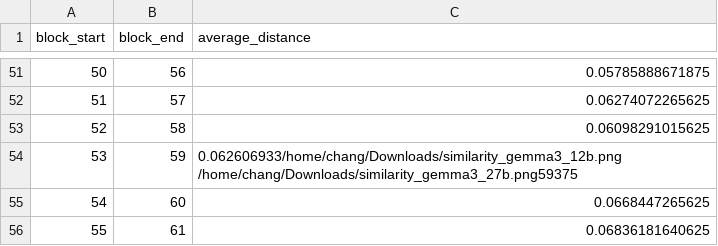
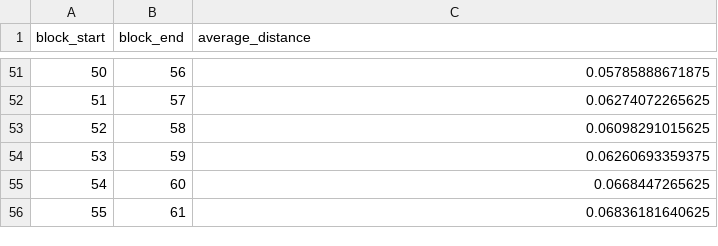
Before and after one commit to lcw99/PruneMe, a CSV file: compute_block_similarity/layer_distances.csv, drawn as a sheet; only a part is shown, gaps mark what is left out.

Commit message:
aa

```diff
--- a/compute_block_similarity/layer_distances.csv
+++ b/compute_block_similarity/layer_distances.csv
@@ -53,3 +53,3 @@ block_start,block_end,average_distance
 52,58,0.06098291015625
-53,59,0.062606933/home/chang/Downloads/similarity_gemma3_12b.png /home/chang/Downloads/similarity_gemma3_27b.png59375
+53,59,0.06260693359375
 54,60,0.0668447265625
```
